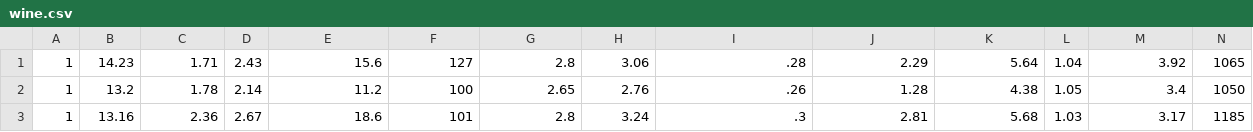
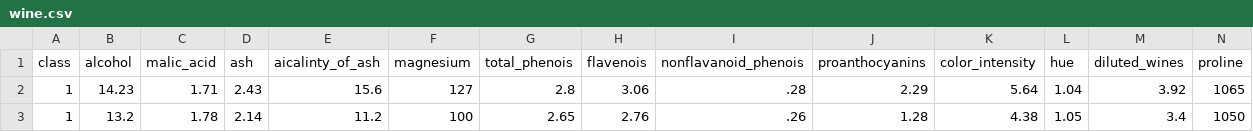
Before and after one commit to ymatsukawa/machine_learning_py, a CSV file: src/data/wine.csv, drawn as a sheet; only a part is shown; the shorter side is filled out with more unchanged rows.

```diff
--- a/src/data/wine.csv
+++ b/src/data/wine.csv
@@ -1 +1,2 @@
+class,alcohol,malic_acid,ash,aicalinty_of_ash,magnesium,total_phenois,flavenois,nonflavanoid_phenois,proanthocyanins,color_intensity,hue,diluted_wines,proline
 1,14.23,1.71,2.43,15.6,127,2.8,3.06,.28,2.29,5.64,1.04,3.92,1065
```
Also changed, not shown: 4 other files.
